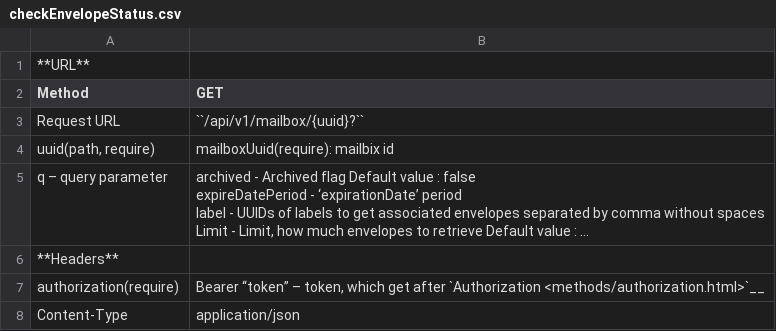
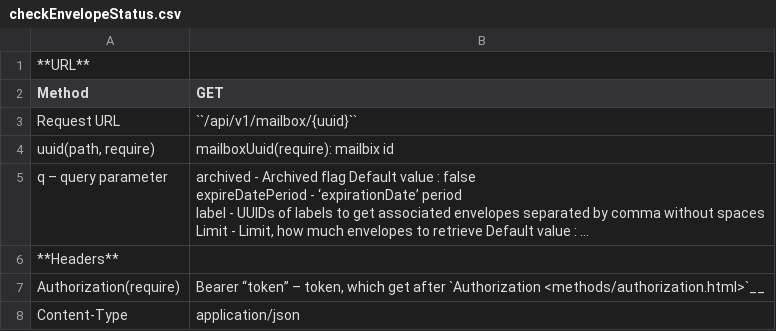
Before and after one commit to jecksolovyev/io.centredo.docs, a CSV file: docs/source/pages/apiIntegration/methods/checkEnvelopeStatus.csv, drawn as a sheet; long unchanged cells end in …; the diff names each change by its address in the sheet, - before the commit and + after, or states it on an @@ line.

Commit message:
Integration_10_12_20

```diff
--- a/docs/source/pages/apiIntegration/methods/checkEnvelopeStatus.csv
+++ b/docs/source/pages/apiIntegration/methods/checkEnvelopeStatus.csv
-B3 (GET): ``/api/v1/mailbox/{uuid}?``
+B3 (GET): ``/api/v1/mailbox/{uuid}``
-A7 (Method): authorization(require)
+A7 (Method): Authorization(require)
```
Also changed, not shown: docs/source/pages/apiIntegration/methods/createTemplate.csv, 6 other files.
